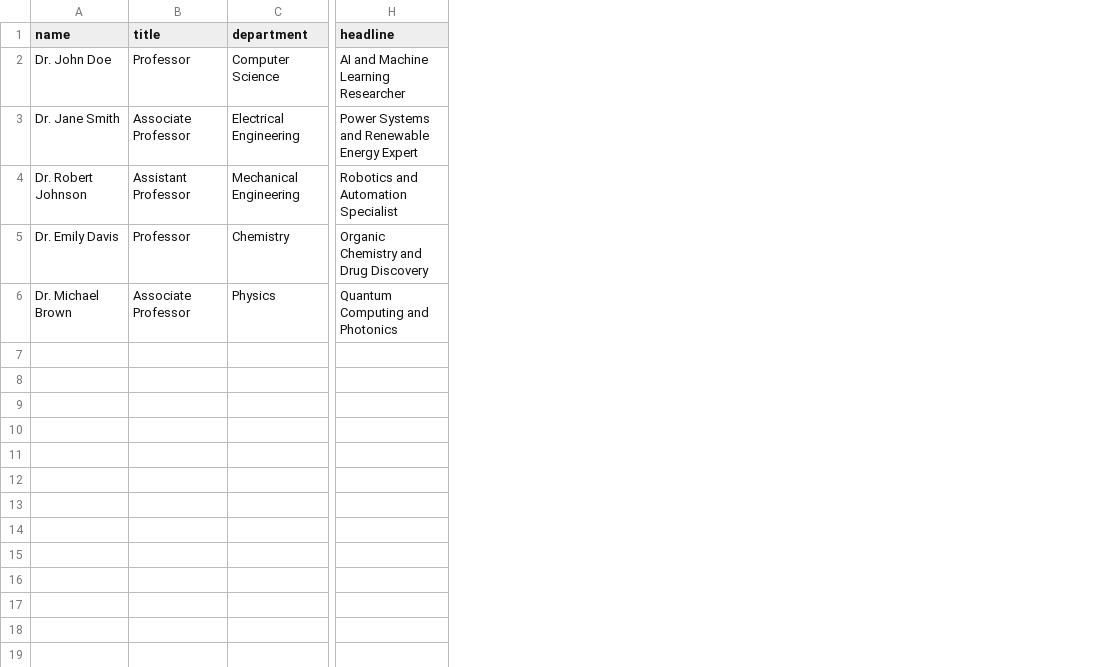
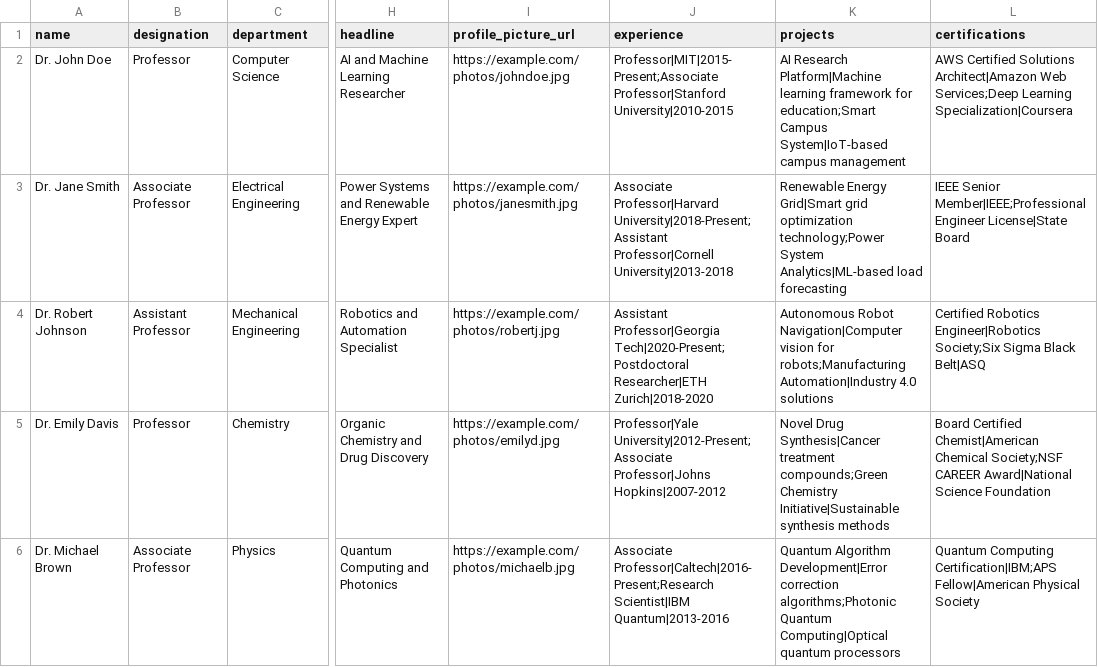
Before and after one commit to NotTheAmmar/Faculty-Hub, a CSV file: sample_faculty_import.csv, drawn as a sheet; only a part is shown, gaps mark what is left out; the diff names each change by its address in the sheet, - before the commit and + after, or states it on an @@ line.

```diff
--- a/sample_faculty_import.csv
+++ b/sample_faculty_import.csv
+column I (profile_picture_url), rows 2-6: https://example.com/photos/johndoe.jpg | https://example.com/photos/janesmith.jpg | https://example.com/photos/robertj.jpg | https://example.com/photos/emilyd.jpg | https://example.com/photos/michaelb.jpg
+column J (experience), rows 2-6: Professor|MIT|2015-Present;Associate Professor|Stanford University|2010-2015 | Associate Professor|Harvard University|2018-Present;Assistant Professor|Cornell University|2013-2018 | Assistant Professor|Georgia Tech|2020-Present;Postdoctoral Researcher|ETH Zurich|2018-2020 | Professor|Yale University|2012-Present;Associate Professor|Johns Hopkins|2007-2012 | Associate Professor|Caltech|2016-Present;Research Scientist|IBM Quantum|2013-2016
+column K (projects), rows 2-6: AI Research Platform|Machine learning framework for education;Smart Campus System|IoT-based campus management | Renewable Energy Grid|Smart grid optimization technology;Power System Analytics|ML-based load forecasting | Autonomous Robot Navigation|Computer vision for robots;Manufacturing Automation|Industry 4.0 solutions | Novel Drug Synthesis|Cancer treatment compounds;Green Chemistry Initiative|Sustainable synthesis methods | Quantum Algorithm Development|Error correction algorithms;Photonic Quantum Computing|Optical quantum processors
+column L (certifications), rows 2-6: AWS Certified Solutions Architect|Amazon Web Services;Deep Learning Specialization|Coursera | IEEE Senior Member|IEEE;Professional Engineer License|State Board | Certified Robotics Engineer|Robotics Society;Six Sigma Black Belt|ASQ | Board Certified Chemist|American Chemical Society;NSF CAREER Award|National Science Foundation | Quantum Computing Certification|IBM;APS Fellow|American Physical Society
-B1: title
+B1: designation
```
Also changed, not shown: 15 other files.
